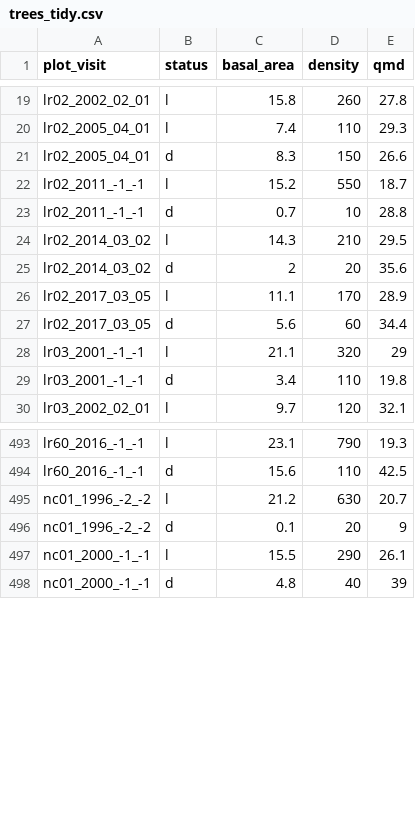
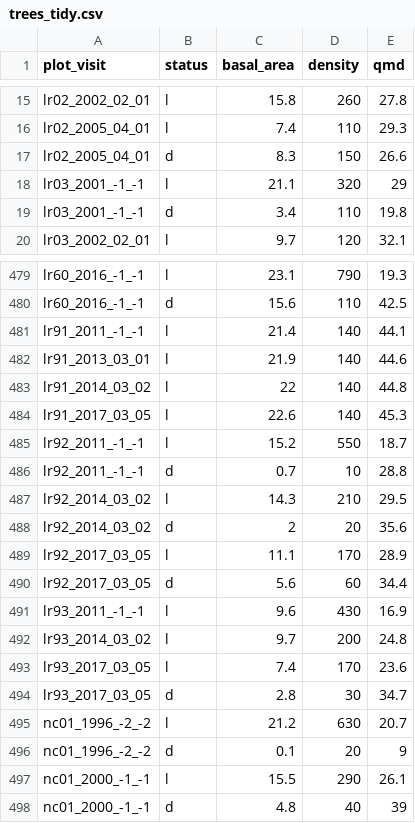
Before and after one commit to don-radcliffe/nps_fx, a CSV file: data/data_tidy/trees_tidy.csv, drawn as a sheet; only a part is shown, gaps mark what is left out; the diff covers the shown part only.

```diff
--- a/data/data_tidy/trees_tidy.csv
+++ b/data/data_tidy/trees_tidy.csv
@@ -21,8 +17,2 @@
 "lr02_2005_04_01","d",8.3,150,26.6
-"lr02_2011_-1_-1","l",15.2,550,18.7
-"lr02_2011_-1_-1","d",0.7,10,28.8
-"lr02_2014_03_02","l",14.3,210,29.5
-"lr02_2014_03_02","d",2,20,35.6
-"lr02_2017_03_05","l",11.1,170,28.9
-"lr02_2017_03_05","d",5.6,60,34.4
 "lr03_2001_-1_-1","l",21.1,320,29
@@ -494,2 +480,16 @@
 "lr60_2016_-1_-1","d",15.6,110,42.5
+"lr91_2011_-1_-1","l",21.4,140,44.1
+"lr91_2013_03_01","l",21.9,140,44.6
+"lr91_2014_03_02","l",22,140,44.8
+"lr91_2017_03_05","l",22.6,140,45.3
+"lr92_2011_-1_-1","l",15.2,550,18.7
+"lr92_2011_-1_-1","d",0.7,10,28.8
+"lr92_2014_03_02","l",14.3,210,29.5
+"lr92_2014_03_02","d",2,20,35.6
+"lr92_2017_03_05","l",11.1,170,28.9
+"lr92_2017_03_05","d",5.6,60,34.4
+"lr93_2011_-1_-1","l",9.6,430,16.9
+"lr93_2014_03_02","l",9.7,200,24.8
+"lr93_2017_03_05","l",7.4,170,23.6
+"lr93_2017_03_05","d",2.8,30,34.7
 "nc01_1996_-2_-2","l",21.2,630,20.7
```
Also changed, not shown: 8 removed rows elsewhere in this file, data/data_tidy/trees_spp_tidy.csv.
